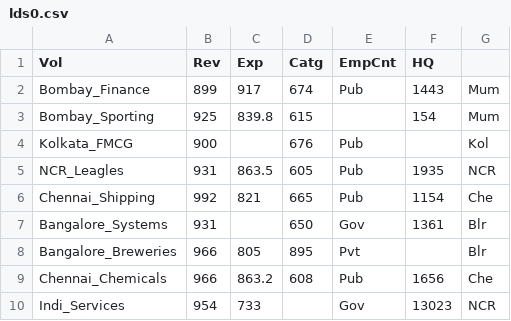
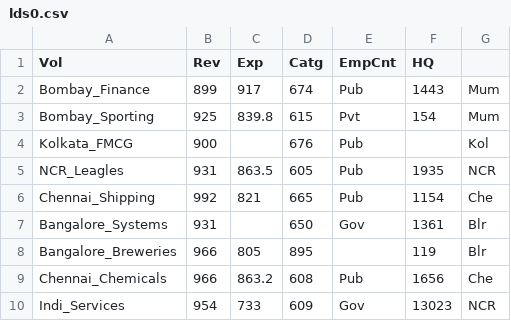
Before and after one commit to vcsgithub/vcsgithub.github.io, a CSV file: lds0.csv, drawn as a sheet.

Commit message:
Update lds0.csv

```diff
--- a/lds0.csv
+++ b/lds0.csv
@@ -2,3 +2,3 @@ Vol,Rev,Exp,Catg,EmpCnt,HQ
 Bombay_Finance,899,917,674,Pub,1443,Mum
-Bombay_Sporting,925,839.8,615,,154,Mum
+Bombay_Sporting,925,839.8,615,Pvt,154,Mum
 Kolkata_FMCG,900,,676,Pub,,Kol
@@ -7,4 +7,4 @@ Chennai_Shipping,992,821,665,Pub,1154,Che
 Bangalore_Systems,931,,650,Gov,1361,Blr
-Bangalore_Breweries,966,805,895,Pvt,,Blr
+Bangalore_Breweries,966,805,895,,119,Blr
 Chennai_Chemicals,966,863.2,608,Pub,1656,Che
-Indi_Services,954,733,,Gov,13023,NCR
+Indi_Services,954,733,609,Gov,13023,NCR
```
